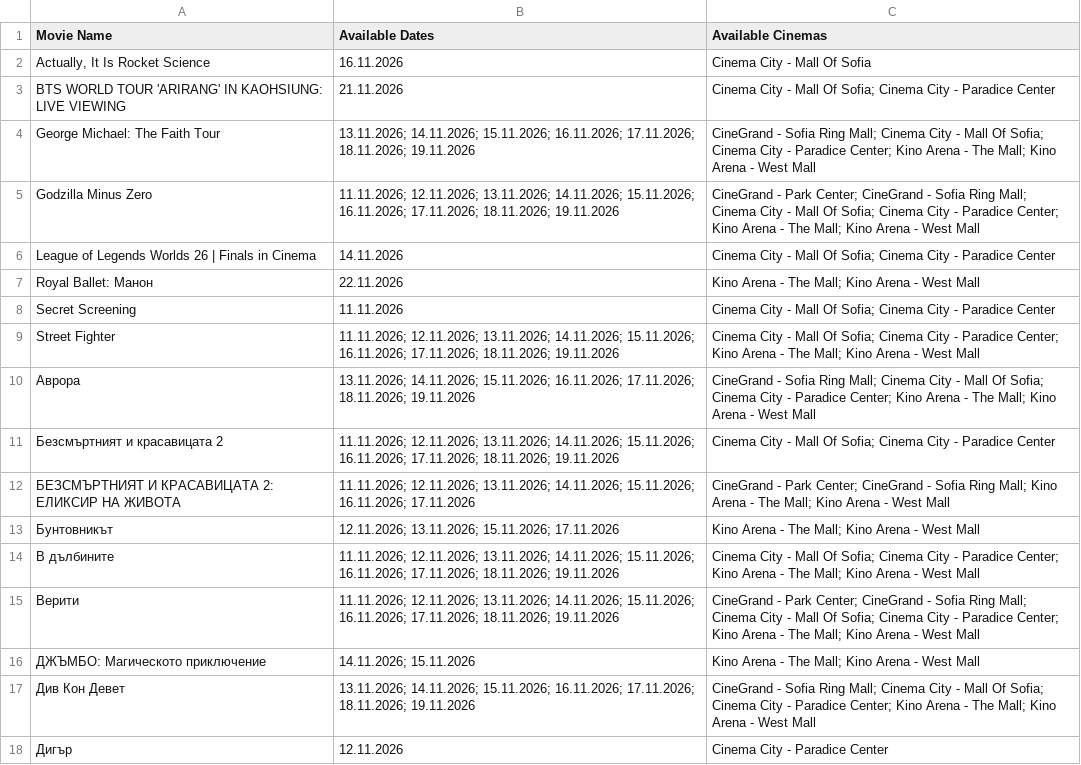
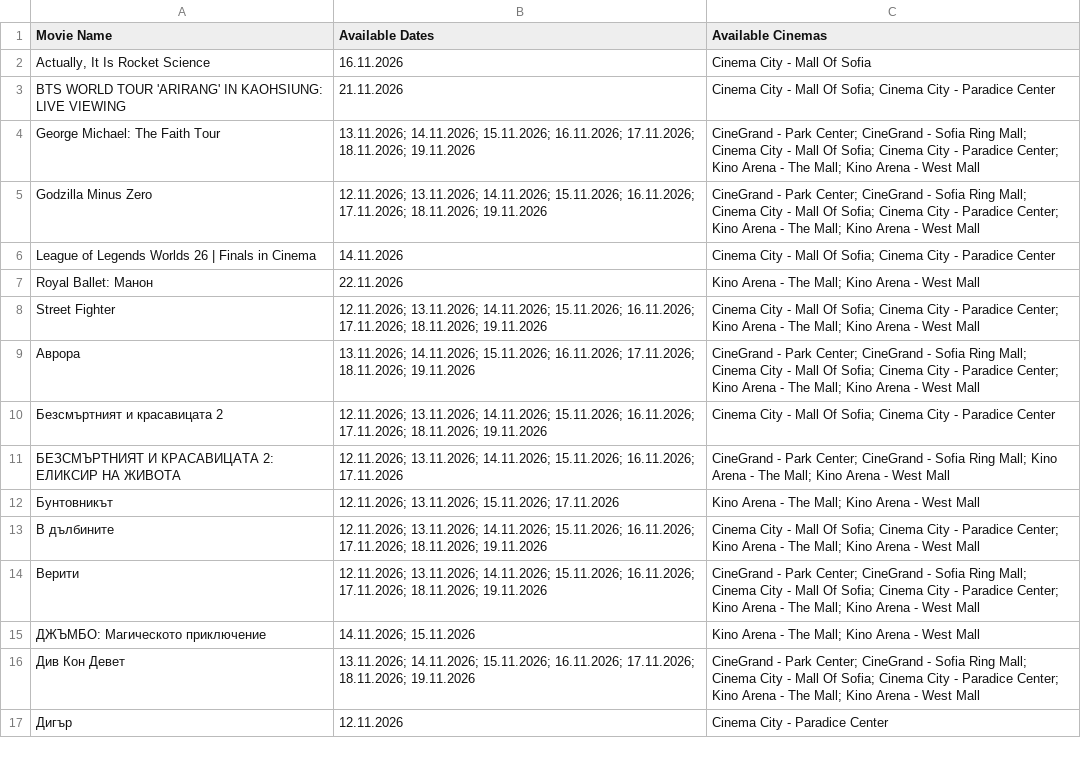
Before and after one commit to darakion/CinemaSearch, a CSV file: data2.csv, drawn as a sheet; only a part is shown; the diff covers the shown part only.

```diff
--- a/data2.csv
+++ b/data2.csv
@@ -3,16 +3,15 @@
 "BTS WORLD TOUR 'ARIRANG' IN KAOHSIUNG: LIVE VIEWING","21.11.2026","Cinema City - Mall Of Sofia; Cinema City - Paradice Center"
-"George Michael: The Faith Tour","13.11.2026; 14.11.2026; 15.11.2026; 16.11.2026; 17.11.2026; 18.11.2026; 19.11.2026","CineGrand - Sofia Ring Mall; Cinema City - Mall Of Sofia; Cinema City - Paradice Center; Kino Arena - The Mall; Kino Arena - West Mall"
-"Godzilla Minus Zero","11.11.2026; 12.11.2026; 13.11.2026; 14.11.2026; 15.11.2026; 16.11.2026; 17.11.2026; 18.11.2026; 19.11.2026","CineGrand - Park Center; CineGrand - Sofia Ring Mall; Cinema City - Mall Of Sofia; Cinema City - Paradice Center; Kino Arena - The Mall; Kino Arena - West Mall"
+"George Michael: The Faith Tour","13.11.2026; 14.11.2026; 15.11.2026; 16.11.2026; 17.11.2026; 18.11.2026; 19.11.2026","CineGrand - Park Center; CineGrand - Sofia Ring Mall; Cinema City - Mall Of Sofia; Cinema City - Paradice Center; Kino Arena - The Mall; Kino Arena - West Mall"
+"Godzilla Minus Zero","12.11.2026; 13.11.2026; 14.11.2026; 15.11.2026; 16.11.2026; 17.11.2026; 18.11.2026; 19.11.2026","CineGrand - Park Center; CineGrand - Sofia Ring Mall; Cinema City - Mall Of Sofia; Cinema City - Paradice Center; Kino Arena - The Mall; Kino Arena - West Mall"
 "League of Legends Worlds 26 | Finals in Cinema","14.11.2026","Cinema City - Mall Of Sofia; Cinema City - Paradice Center"
 "Royal Ballet: Манон","22.11.2026","Kino Arena - The Mall; Kino Arena - West Mall"
-"Secret Screening","11.11.2026","Cinema City - Mall Of Sofia; Cinema City - Paradice Center"
-"Street Fighter","11.11.2026; 12.11.2026; 13.11.2026; 14.11.2026; 15.11.2026; 16.11.2026; 17.11.2026; 18.11.2026; 19.11.2026","Cinema City - Mall Of Sofia; Cinema City - Paradice Center; Kino Arena - The Mall; Kino Arena - West Mall"
-"Аврора","13.11.2026; 14.11.2026; 15.11.2026; 16.11.2026; 17.11.2026; 18.11.2026; 19.11.2026","CineGrand - Sofia Ring Mall; Cinema City - Mall Of Sofia; Cinema City - Paradice Center; Kino Arena - The Mall; Kino Arena - West Mall"
-"Безсмъртният и красавицата 2","11.11.2026; 12.11.2026; 13.11.2026; 14.11.2026; 15.11.2026; 16.11.2026; 17.11.2026; 18.11.2026; 19.11.2026","Cinema City - Mall Of Sofia; Cinema City - Paradice Center"
-"БЕЗСМЪРТНИЯТ И КРАСАВИЦАТА 2: ЕЛИКСИР НА ЖИВОТА","11.11.2026; 12.11.2026; 13.11.2026; 14.11.2026; 15.11.2026; 16.11.2026; 17.11.2026","CineGrand - Park Center; CineGrand - Sofia Ring Mall; Kino Arena - The Mall; Kino Arena - West Mall"
+"Street Fighter","12.11.2026; 13.11.2026; 14.11.2026; 15.11.2026; 16.11.2026; 17.11.2026; 18.11.2026; 19.11.2026","Cinema City - Mall Of Sofia; Cinema City - Paradice Center; Kino Arena - The Mall; Kino Arena - West Mall"
+"Аврора","13.11.2026; 14.11.2026; 15.11.2026; 16.11.2026; 17.11.2026; 18.11.2026; 19.11.2026","CineGrand - Park Center; CineGrand - Sofia Ring Mall; Cinema City - Mall Of Sofia; Cinema City - Paradice Center; Kino Arena - The Mall; Kino Arena - West Mall"
+"Безсмъртният и красавицата 2","12.11.2026; 13.11.2026; 14.11.2026; 15.11.2026; 16.11.2026; 17.11.2026; 18.11.2026; 19.11.2026","Cinema City - Mall Of Sofia; Cinema City - Paradice Center"
+"БЕЗСМЪРТНИЯТ И КРАСАВИЦАТА 2: ЕЛИКСИР НА ЖИВОТА","12.11.2026; 13.11.2026; 14.11.2026; 15.11.2026; 16.11.2026; 17.11.2026","CineGrand - Park Center; CineGrand - Sofia Ring Mall; Kino Arena - The Mall; Kino Arena - West Mall"
 "Бунтовникът","12.11.2026; 13.11.2026; 15.11.2026; 17.11.2026","Kino Arena - The Mall; Kino Arena - West Mall"
-"В дълбините","11.11.2026; 12.11.2026; 13.11.2026; 14.11.2026; 15.11.2026; 16.11.2026; 17.11.2026; 18.11.2026; 19.11.2026","Cinema City - Mall Of Sofia; Cinema City - Paradice Center; Kino Arena - The Mall; Kino Arena - West Mall"
-"Верити","11.11.2026; 12.11.2026; 13.11.2026; 14.11.2026; 15.11.2026; 16.11.2026; 17.11.2026; 18.11.2026; 19.11.2026","CineGrand - Park Center; CineGrand - Sofia Ring Mall; Cinema City - Mall Of Sofia; Cinema City - Paradice Center; Kino Arena - The Mall; Kino Arena - West Mall"
+"В дълбините","12.11.2026; 13.11.2026; 14.11.2026; 15.11.2026; 16.11.2026; 17.11.2026; 18.11.2026; 19.11.2026","Cinema City - Mall Of Sofia; Cinema City - Paradice Center; Kino Arena - The Mall; Kino Arena - West Mall"
+"Верити","12.11.2026; 13.11.2026; 14.11.2026; 15.11.2026; 16.11.2026; 17.11.2026; 18.11.2026; 19.11.2026","CineGrand - Park Center; CineGrand - Sofia Ring Mall; Cinema City - Mall Of Sofia; Cinema City - Paradice Center; Kino Arena - The Mall; Kino Arena - West Mall"
 "ДЖЪМБО: Магическото приключение","14.11.2026; 15.11.2026","Kino Arena - The Mall; Kino Arena - West Mall"
-"Див Кон Девет","13.11.2026; 14.11.2026; 15.11.2026; 16.11.2026; 17.11.2026; 18.11.2026; 19.11.2026","CineGrand - Sofia Ring Mall; Cinema City - Mall Of Sofia; Cinema City - Paradice Center; Kino Arena - The Mall; Kino Arena - West Mall"
+"Див Кон Девет","13.11.2026; 14.11.2026; 15.11.2026; 16.11.2026; 17.11.2026; 18.11.2026; 19.11.2026","CineGrand - Park Center; CineGrand - Sofia Ring Mall; Cinema City - Mall Of Sofia; Cinema City - Paradice Center; Kino Arena - The Mall; Kino Arena - West Mall"
 "Дигър","12.11.2026","Cinema City - Paradice Center"
```
Also changed, not shown: 2 added rows and 35 edited cells elsewhere in this file, 1 other file.
